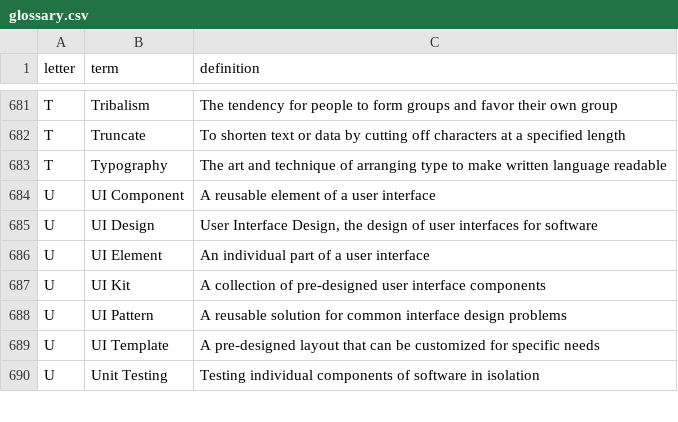
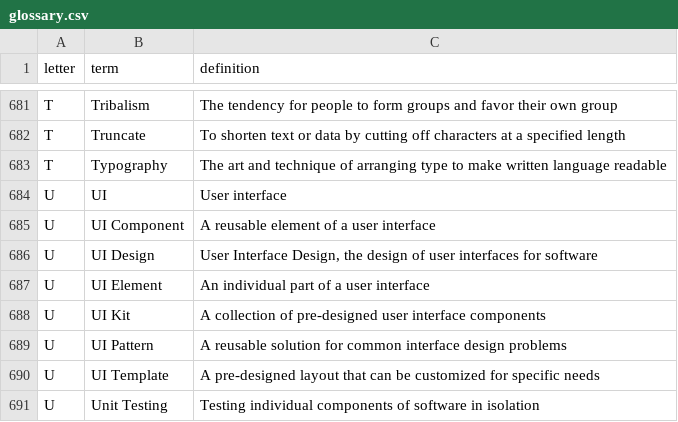
Before and after one commit to calee1/uxglossary, a CSV file: data/glossary.csv, drawn as a sheet; only a part is shown, gaps mark what is left out; the diff names each change by its address in the sheet, - before the commit and + after, or states it on an @@ line.

Commit message:
Update glossary: 765 terms

```diff
--- a/data/glossary.csv
+++ b/data/glossary.csv
+row 684: U | UI | User interface
```
